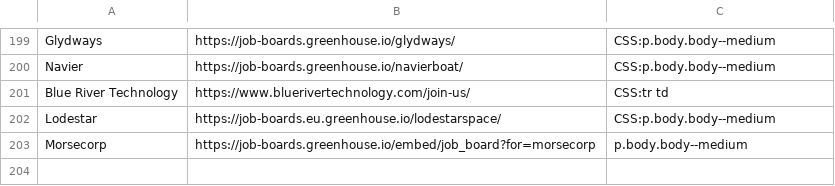
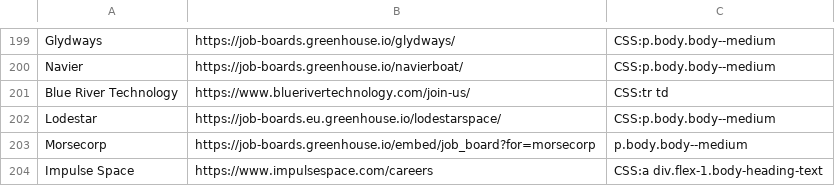
Before and after one commit to Ph1so/phlux2.0, a CSV file: companies.csv, drawn as a sheet; only a part is shown, gaps mark what is left out; the diff names each change by its address in the sheet, - before the commit and + after, or states it on an @@ line.

Commit message:
impulse

```diff
--- a/companies.csv
+++ b/companies.csv
+row 204: Impulse Space | https://www.impulsespace.com/careers | CSS:a div.flex-1.body-heading-text
```
